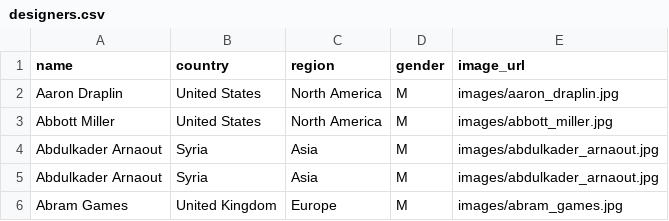
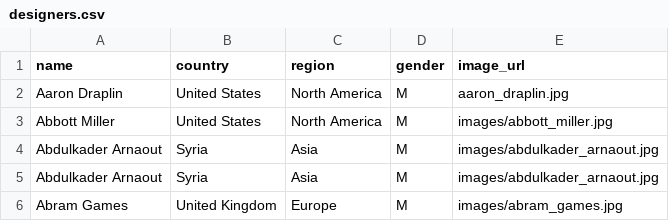
Before and after one commit to laurahelenknight/741.6092, a CSV file: designers.csv, drawn as a sheet; only a part is shown.

Commit message:
Update designers.csv

```diff
--- a/designers.csv
+++ b/designers.csv
@@ -1,3 +1,3 @@
 name,country,region,gender,image_url
-Aaron  Draplin,United States,North America,M,images/aaron_draplin.jpg
+Aaron  Draplin,United States,North America,M,aaron_draplin.jpg
 Abbott Miller,United States,North America,M,images/abbott_miller.jpg
```
